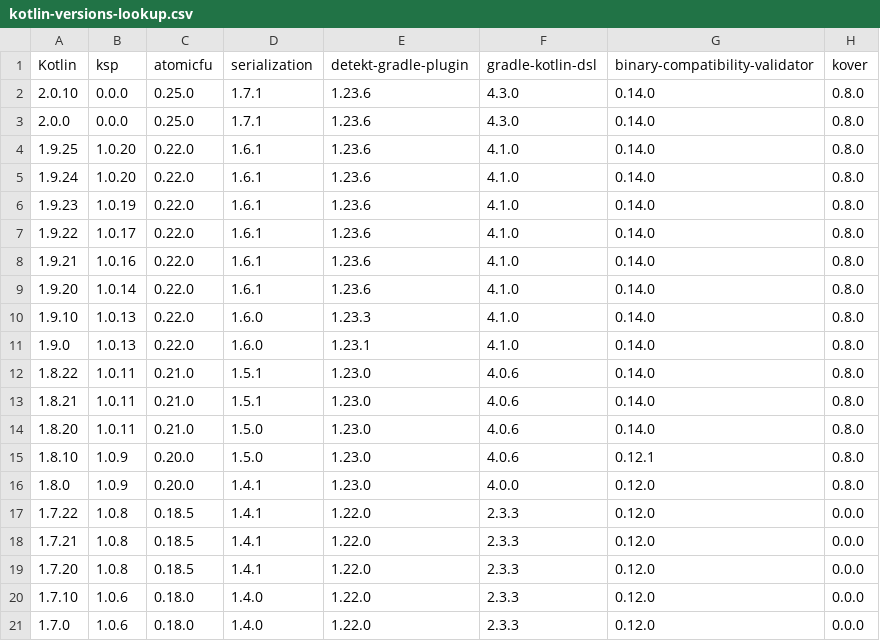
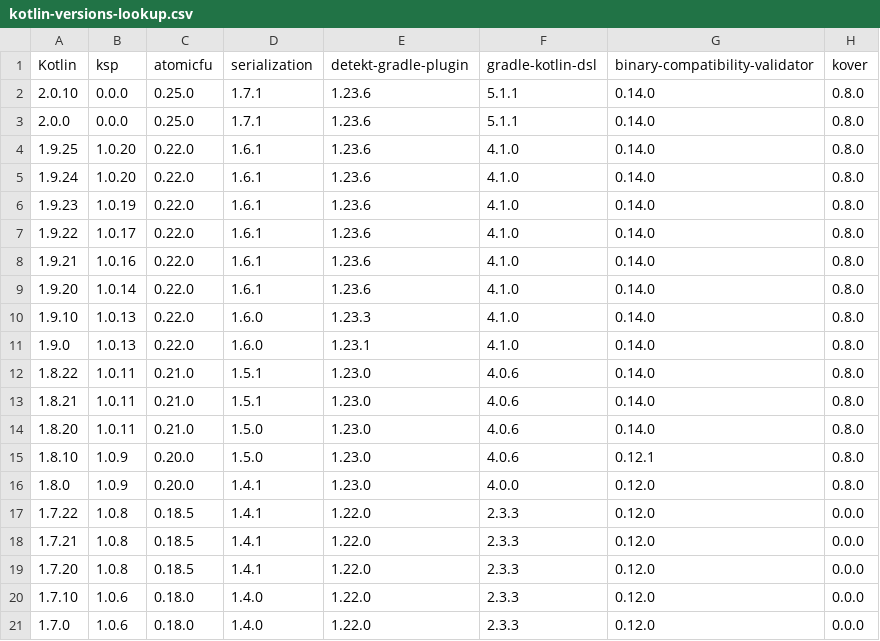
Before and after one commit to Kotlin/kotlinx-rpc, a CSV file: versions-root/kotlin-versions-lookup.csv, drawn as a sheet.

```diff
--- a/versions-root/kotlin-versions-lookup.csv
+++ b/versions-root/kotlin-versions-lookup.csv
@@ -1,4 +1,4 @@
 Kotlin,ksp,atomicfu,serialization,detekt-gradle-plugin,gradle-kotlin-dsl,binary-compatibility-validator,kover
-2.0.10,0.0.0,0.25.0,1.7.1,1.23.6,4.3.0,0.14.0,0.8.0
-2.0.0,0.0.0,0.25.0,1.7.1,1.23.6,4.3.0,0.14.0,0.8.0
+2.0.10,0.0.0,0.25.0,1.7.1,1.23.6,5.1.1,0.14.0,0.8.0
+2.0.0,0.0.0,0.25.0,1.7.1,1.23.6,5.1.1,0.14.0,0.8.0
 1.9.25,1.0.20,0.22.0,1.6.1,1.23.6,4.1.0,0.14.0,0.8.0
```
Also changed, not shown: 2 other files.
